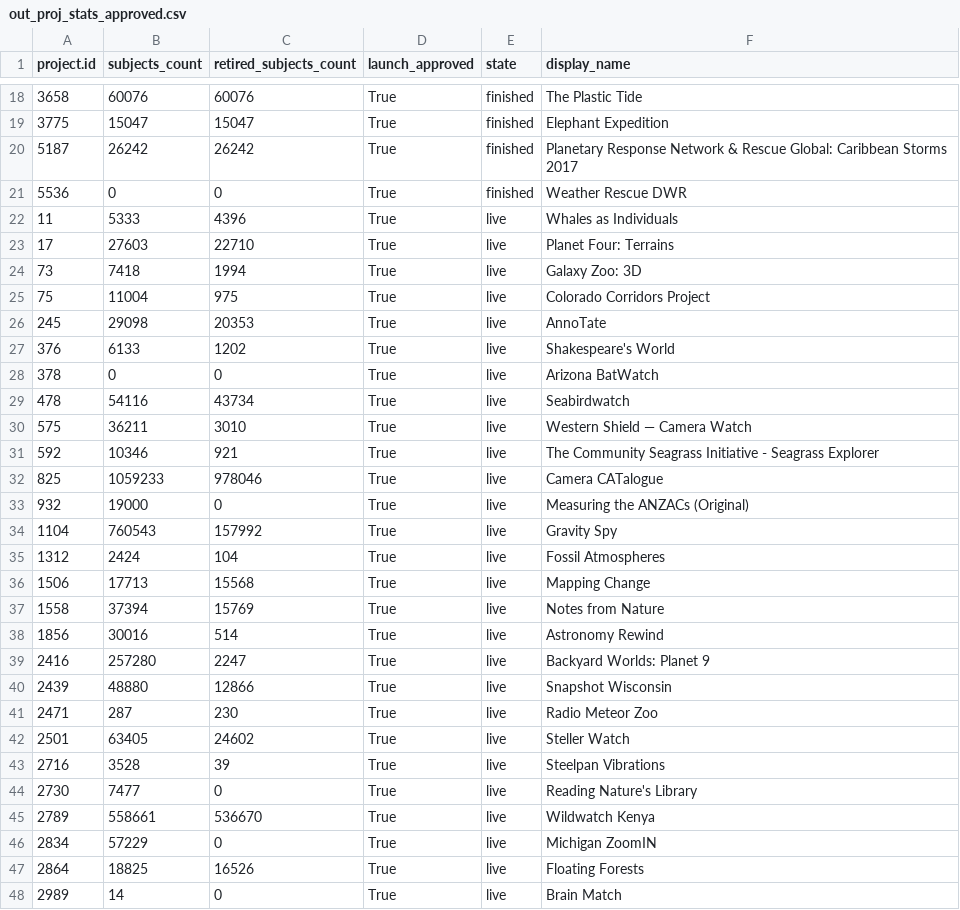
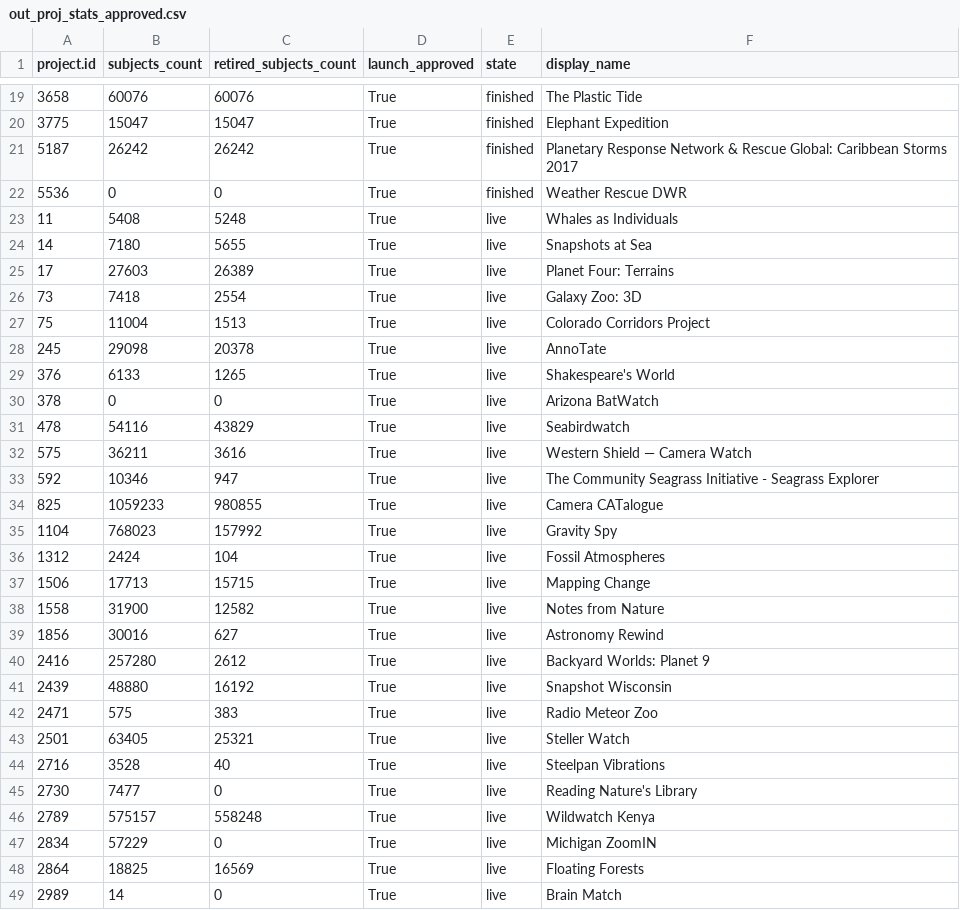
Before and after one commit to PmasonFF/Project_Health_Dashboard, a CSV file: out_proj_stats_approved.csv, drawn as a sheet; only a part is shown, gaps mark what is left out; removed rows and columns are numbered as before the commit, all else as after; the diff covers the shown part only; the diff names each change by its address in the sheet, - before the commit and + after, or states it on an @@ line.

```diff
--- a/out_proj_stats_approved.csv
+++ b/out_proj_stats_approved.csv
-B23 (subjects_count): 5333
+B23 (subjects_count): 5408
-C23 (retired_subjects_count): 4396
+C23 (retired_subjects_count): 5248
+row 24: 14 | 7180 | 5655 | True | live | Snapshots at Sea
-C25 (retired_subjects_count): 22710
+C25 (retired_subjects_count): 26389
-C26 (retired_subjects_count): 1994
+C26 (retired_subjects_count): 2554
-C27 (retired_subjects_count): 975
+C27 (retired_subjects_count): 1513
-C28 (retired_subjects_count): 20353
+C28 (retired_subjects_count): 20378
-C29 (retired_subjects_count): 1202
+C29 (retired_subjects_count): 1265
-C31 (retired_subjects_count): 43734
+C31 (retired_subjects_count): 43829
-C32 (retired_subjects_count): 3010
+C32 (retired_subjects_count): 3616
-C33 (retired_subjects_count): 921
+C33 (retired_subjects_count): 947
-C34 (retired_subjects_count): 978046
+C34 (retired_subjects_count): 980855
-row 33: 932 | 19000 | 0 | True | live | Measuring the ANZACs (Original)
-B35 (subjects_count): 760543
+B35 (subjects_count): 768023
-C37 (retired_subjects_count): 15568
+C37 (retired_subjects_count): 15715
-B38 (subjects_count): 37394
+B38 (subjects_count): 31900
-C38 (retired_subjects_count): 15769
+C38 (retired_subjects_count): 12582
-C39 (retired_subjects_count): 514
+C39 (retired_subjects_count): 627
-C40 (retired_subjects_count): 2247
+C40 (retired_subjects_count): 2612
-C41 (retired_subjects_count): 12866
+C41 (retired_subjects_count): 16192
-B42 (subjects_count): 287
+B42 (subjects_count): 575
-C42 (retired_subjects_count): 230
+C42 (retired_subjects_count): 383
-C43 (retired_subjects_count): 24602
+C43 (retired_subjects_count): 25321
-C44 (retired_subjects_count): 39
+C44 (retired_subjects_count): 40
-B46 (subjects_count): 558661
+B46 (subjects_count): 575157
-C46 (retired_subjects_count): 536670
+C46 (retired_subjects_count): 558248
-C48 (retired_subjects_count): 16526
+C48 (retired_subjects_count): 16569
```
Also changed, not shown: 4 added rows, 3 removed rows and 66 edited cells elsewhere in this file, 1 other file.
